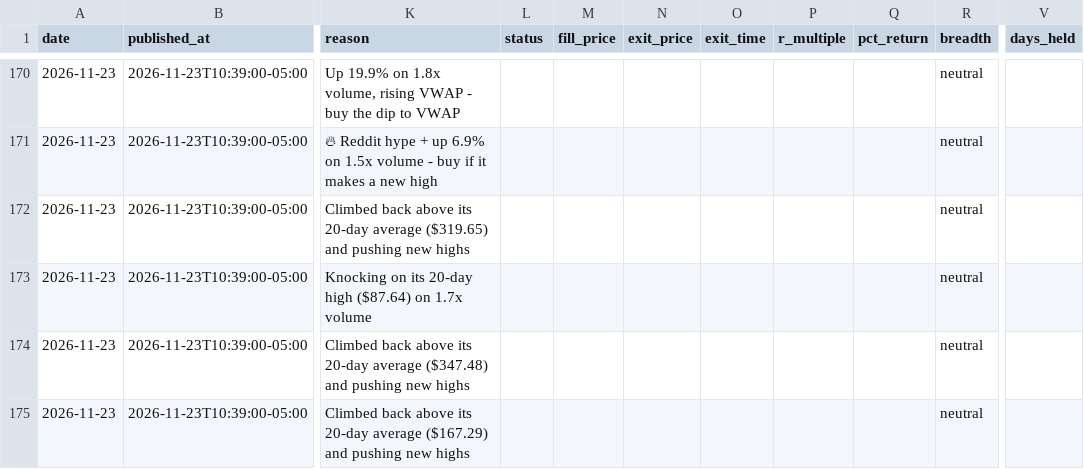
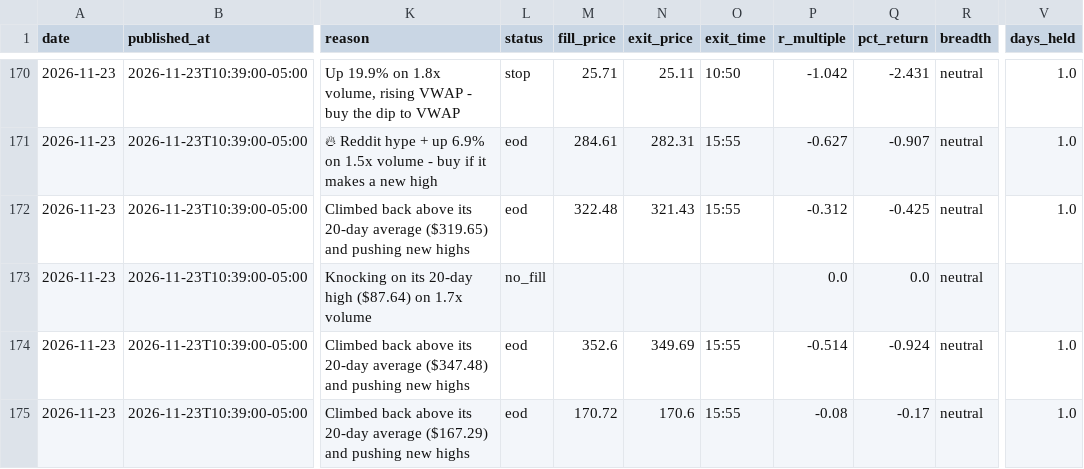
Before and after one commit to tauhid97/day-trade-picks, a CSV file: data/picks.csv, drawn as a sheet; only a part is shown, gaps mark what is left out; the diff covers the shown part only; the diff names each change by its address in the sheet, - before the commit and + after, or states it on an @@ line.

```diff
--- a/data/picks.csv
+++ b/data/picks.csv
-L170 (status): (empty)
+L170 (status): stop
-M170 (fill_price): (empty)
+M170 (fill_price): 25.71
-N170 (exit_price): (empty)
+N170 (exit_price): 25.11
-O170 (exit_time): (empty)
+O170 (exit_time): 10:50
-P170 (r_multiple): (empty)
+P170 (r_multiple): -1.042
-Q170 (pct_return): (empty)
+Q170 (pct_return): -2.431
-V170:V172 (days_held): (empty)
+V170:V172 (days_held): 1.0
-L171:L172 (status): (empty)
+L171:L172 (status): eod
-M171 (fill_price): (empty)
+M171 (fill_price): 284.61
-N171 (exit_price): (empty)
+N171 (exit_price): 282.31
-O171:O172 (exit_time): (empty)
+O171:O172 (exit_time): 15:55
-P171 (r_multiple): (empty)
+P171 (r_multiple): -0.627
-Q171 (pct_return): (empty)
+Q171 (pct_return): -0.907
-M172 (fill_price): (empty)
+M172 (fill_price): 322.48
-N172 (exit_price): (empty)
+N172 (exit_price): 321.43
-P172 (r_multiple): (empty)
+P172 (r_multiple): -0.312
-Q172 (pct_return): (empty)
+Q172 (pct_return): -0.425
-L173 (status): (empty)
+L173 (status): no_fill
-P173 (r_multiple): (empty)
+P173 (r_multiple): 0.0
-Q173 (pct_return): (empty)
+Q173 (pct_return): 0.0
-L174:L175 (status): (empty)
+L174:L175 (status): eod
-M174 (fill_price): (empty)
+M174 (fill_price): 352.6
-N174 (exit_price): (empty)
+N174 (exit_price): 349.69
-O174:O175 (exit_time): (empty)
+O174:O175 (exit_time): 15:55
-P174 (r_multiple): (empty)
+P174 (r_multiple): -0.514
-Q174 (pct_return): (empty)
+Q174 (pct_return): -0.924
-V174:V175 (days_held): (empty)
+V174:V175 (days_held): 1.0
-M175 (fill_price): (empty)
+M175 (fill_price): 170.72
-N175 (exit_price): (empty)
+N175 (exit_price): 170.6
-P175 (r_multiple): (empty)
+P175 (r_multiple): -0.08
-Q175 (pct_return): (empty)
+Q175 (pct_return): -0.17
```
Also changed, not shown: 53 edited cells elsewhere in this file, data/hype_history.csv, data/news_history.csv, 4 other files.
